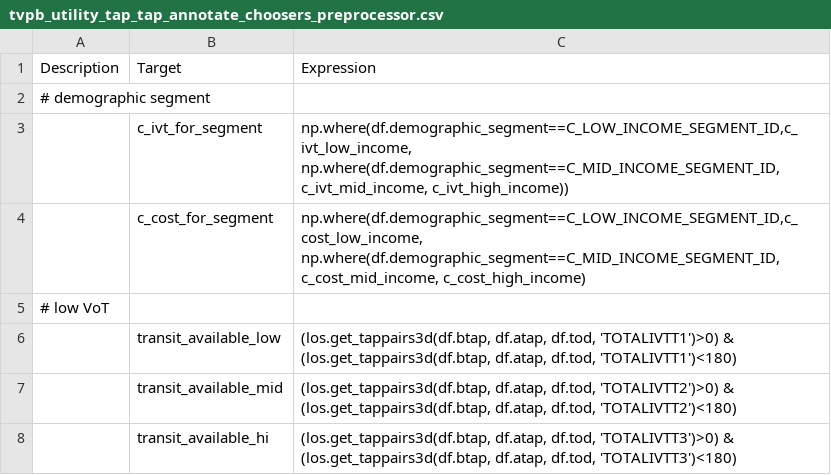
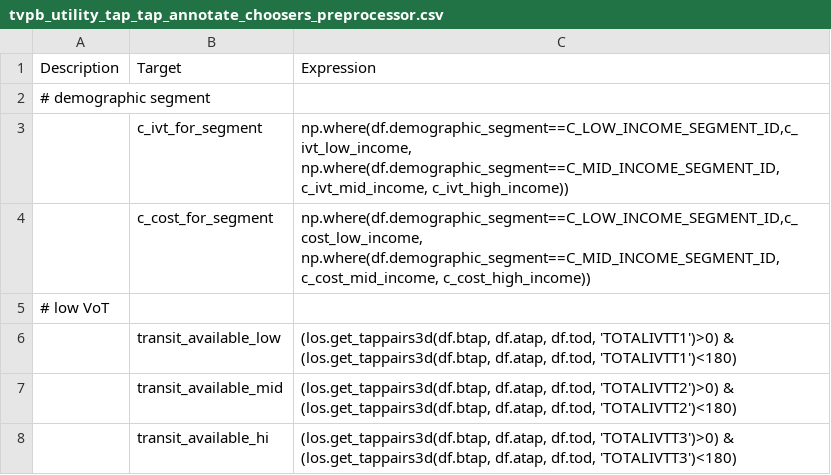
Before and after one commit to CMAP-REPOS/cmap_abm, a CSV file: activitysim/configs_3_inc/tvpb_utility_tap_tap_annotate_choosers_preprocessor.csv, drawn as a sheet.

```diff
--- a/activitysim/configs_3_inc/tvpb_utility_tap_tap_annotate_choosers_preprocessor.csv
+++ b/activitysim/configs_3_inc/tvpb_utility_tap_tap_annotate_choosers_preprocessor.csv
@@ -3,3 +3,3 @@ Description,Target,Expression
 ,c_ivt_for_segment,"np.where(df.demographic_segment==C_LOW_INCOME_SEGMENT_ID,c_ivt_low_income, np.where(df.demographic_segment==C_MID_INCOME_SEGMENT_ID, c_ivt_mid_income, c_ivt_high_income))"
-,c_cost_for_segment,"np.where(df.demographic_segment==C_LOW_INCOME_SEGMENT_ID,c_cost_low_income, np.where(df.demographic_segment==C_MID_INCOME_SEGMENT_ID, c_cost_mid_income, c_cost_high_income)"
+,c_cost_for_segment,"np.where(df.demographic_segment==C_LOW_INCOME_SEGMENT_ID,c_cost_low_income, np.where(df.demographic_segment==C_MID_INCOME_SEGMENT_ID, c_cost_mid_income, c_cost_high_income))"
 # low VoT,,
```
Also changed, not shown: activitysim/configs_3_zone/trip_mode_choice.csv, activitysim/configs_3_zone/trip_mode_choice_annotate_trips_preprocessor.csv, 8 other files.
